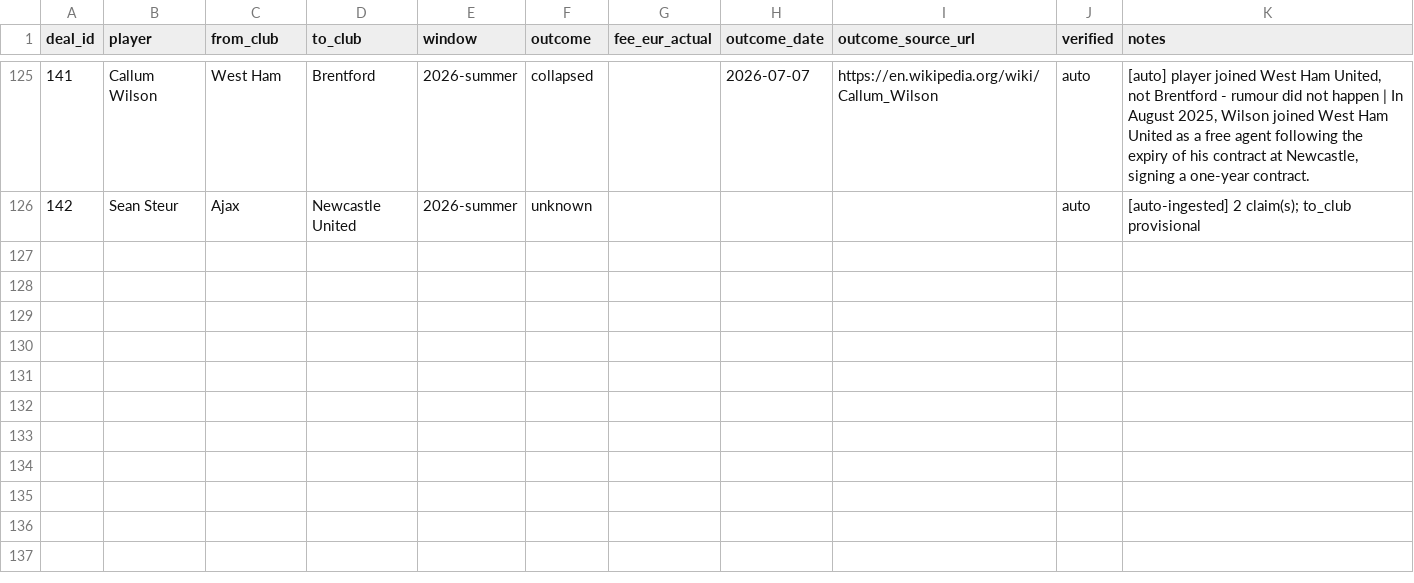
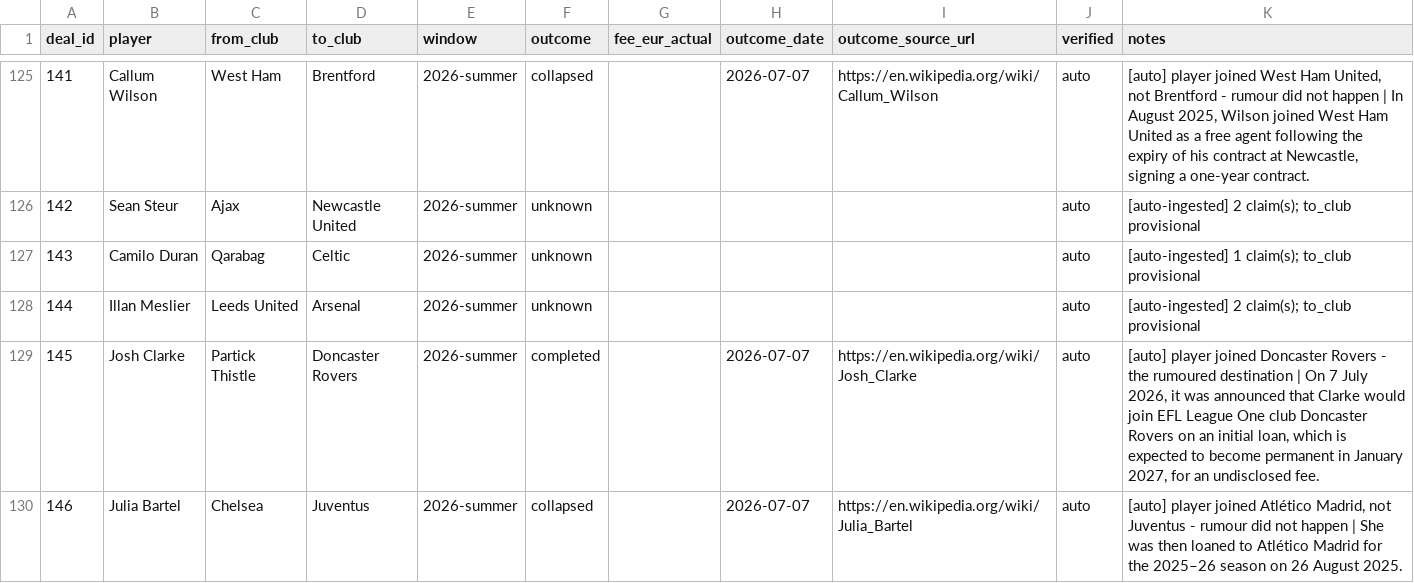
Before and after one commit to har27il/transfer-truth, a CSV file: ground-truth/deals.csv, drawn as a sheet; only a part is shown, gaps mark what is left out.

```diff
--- a/ground-truth/deals.csv
+++ b/ground-truth/deals.csv
@@ -126 +126,5 @@ deal_id,player,from_club,to_club,window,outcome,fee_eur_actual,outcome_date,outc
 142,Sean Steur,Ajax,Newcastle United,2026-summer,unknown,,,,auto,[auto-ingested] 2 claim(s); to_club provisional
+143,Camilo Duran,Qarabag,Celtic,2026-summer,unknown,,,,auto,[auto-ingested] 1 claim(s); to_club provisional
+144,Illan Meslier,Leeds United,Arsenal,2026-summer,unknown,,,,auto,[auto-ingested] 2 claim(s); to_club provisional
+145,Josh Clarke,Partick Thistle,Doncaster Rovers,2026-summer,completed,,2026-07-07,https://en.wikipedia.org/wiki/Josh_Clarke,auto,"[auto] player joined Doncaster Rovers - the rumoured destination | On 7 July 2026, it was announced that Clarke would join EFL League One club Doncaster Rovers on an initial loan, which is expected to become permanent in January 2027, for an undisclosed fee."
+146,Julia Bartel,Chelsea,Juventus,2026-summer,collapsed,,2026-07-07,https://en.wikipedia.org/wiki/Julia_Bartel,auto,"[auto] player joined Atlético Madrid, not Juventus - rumour did not happen | She was then loaned to Atlético Madrid for the 2025–26 season on 26 August 2025."
```
Also changed, not shown: ground-truth/journalist_claims.csv, 2 other files.
